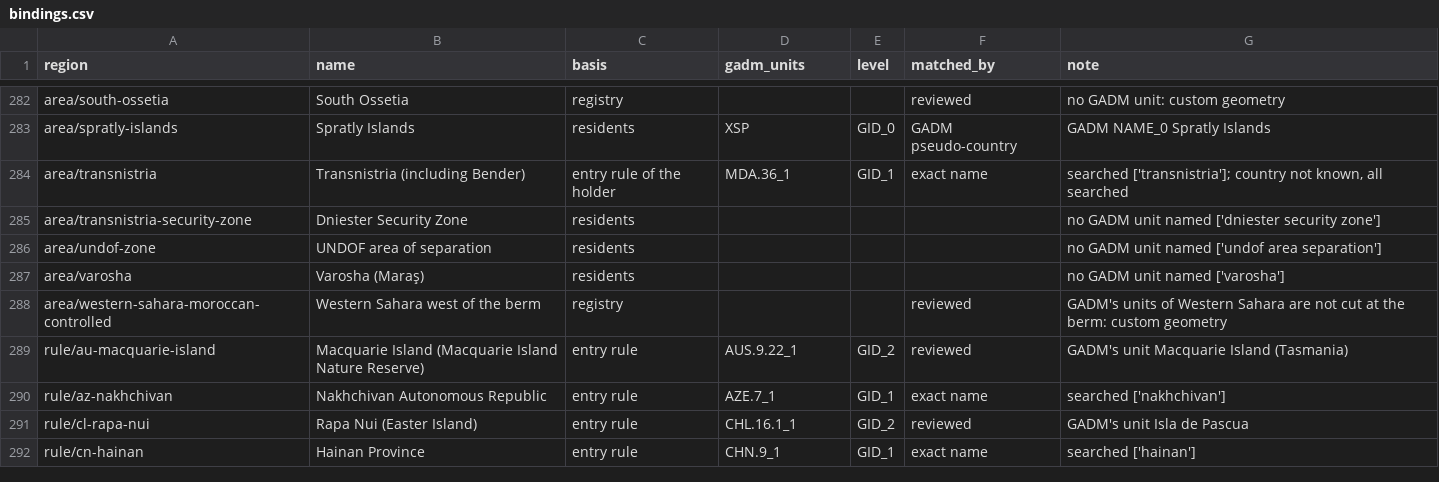
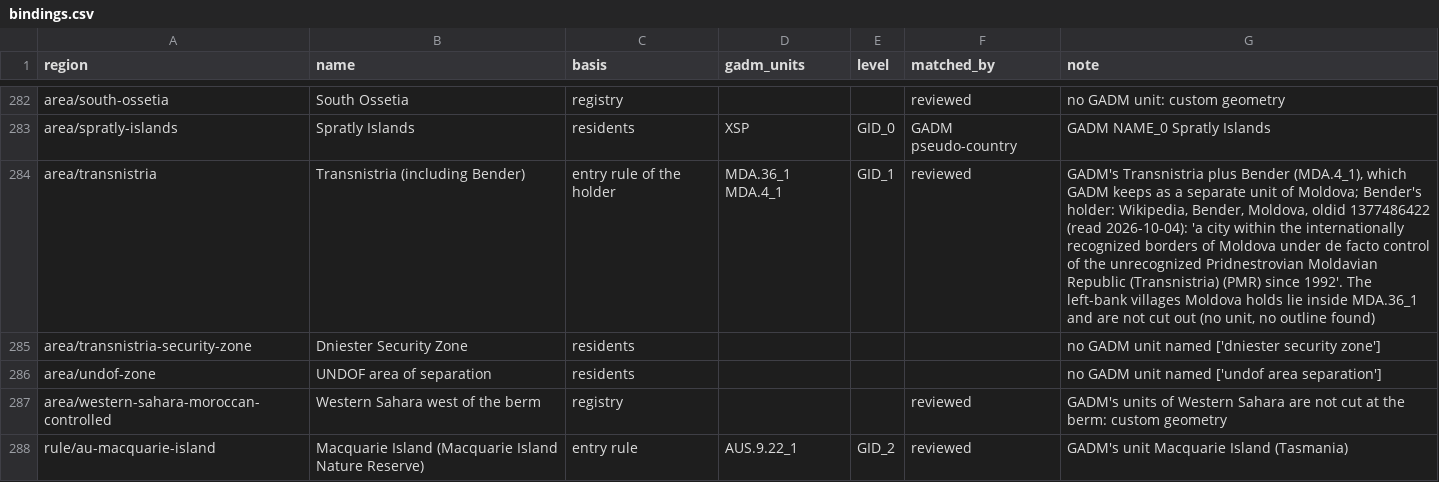
Before and after one commit to uncovering-world/travel-regions-extraction, a CSV file: experiments/gadm-binding/outputs/bindings.csv, drawn as a sheet; only a part is shown, gaps mark what is left out; the shorter side is filled out with more unchanged rows.

```diff
--- a/experiments/gadm-binding/outputs/bindings.csv
+++ b/experiments/gadm-binding/outputs/bindings.csv
@@ -283,6 +283,5 @@ area/south-ossetia,South Ossetia,registry,,,reviewed,no GADM unit: custom geomet
 area/spratly-islands,Spratly Islands,residents,XSP,GID_0,GADM pseudo-country,GADM NAME_0 Spratly Islands
-area/transnistria,Transnistria (including Bender),entry rule of the holder,MDA.36_1,GID_1,exact name,"searched ['transnistria']; country not known, all searched"
+area/transnistria,Transnistria (including Bender),entry rule of the holder,MDA.36_1 MDA.4_1,GID_1,reviewed,"GADM's Transnistria plus Bender (MDA.4_1), which GADM keeps as a separate unit of Moldova; Bender's holder: Wikipedia, Bender, Moldova, oldid 1377486422 (read 2026-10-04): 'a city within the internationally recognized borders of Moldova under de facto control of the unrecognized Pridnestrovian Moldavian Republic (Transnistria) (PMR) since 1992'. The left-bank villages Moldova holds lie inside MDA.36_1 and are not cut out (no unit, no outline found)"
 area/transnistria-security-zone,Dniester Security Zone,residents,,,,no GADM unit named ['dniester security zone']
 area/undof-zone,UNDOF area of separation,residents,,,,no GADM unit named ['undof area separation']
-area/varosha,Varosha (Maraş),residents,,,,no GADM unit named ['varosha']
 area/western-sahara-moroccan-controlled,Western Sahara west of the berm,registry,,,reviewed,GADM's units of Western Sahara are not cut at the berm: custom geometry
```
Also changed, not shown: experiments/gadm-binding/inputs/reviewed.csv, 2 other files.
